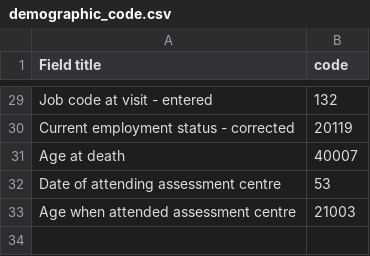
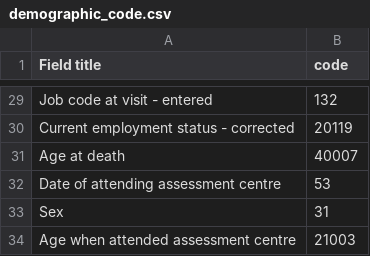
Before and after one commit to syzhang/bbk_pain, a CSV file: bbk_codes/demographic_code.csv, drawn as a sheet; only a part is shown, gaps mark what is left out; the diff names each change by its address in the sheet, - before the commit and + after, or states it on an @@ line.

```diff
--- a/bbk_codes/demographic_code.csv
+++ b/bbk_codes/demographic_code.csv
+row 33: Sex | 31
```
Also changed, not shown: 9 other files.
